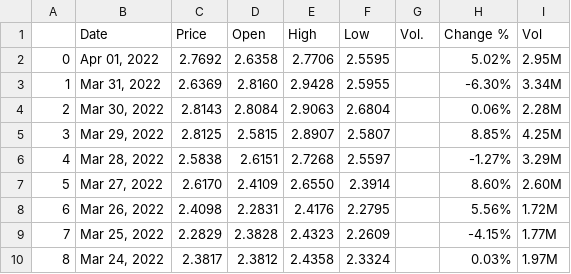
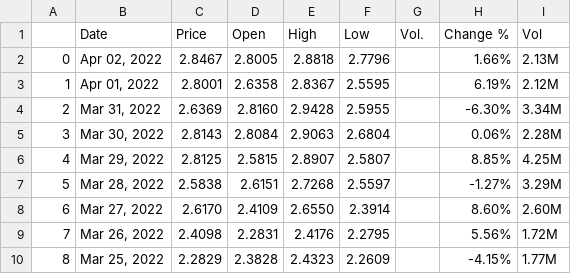
Before and after one commit to RodentOfUnusualSizee/IS434-Social-Analytics-Crypto, a CSV file: Dashboard/priceData/curve_price_data.csv, drawn as a sheet; only a part is shown; the shorter side is filled out with more unchanged rows; addresses are those after the commit; the diff names each change by its address in the sheet, - before the commit and + after, or states it on an @@ line.

```diff
--- a/Dashboard/priceData/curve_price_data.csv
+++ b/Dashboard/priceData/curve_price_data.csv
+row 2: 0 | Apr 02, 2022 | 2.8467 | 2.8005 | 2.8818 | 2.7796 |  | 1.66% | 2.13M
@@ column A renumbered from row 3 down @@
-C3 (Price): 2.7692
+C3 (Price): 2.8001
-E3 (High): 2.7706
+E3 (High): 2.8367
-H3 (Change %): 5.02%
+H3 (Change %): 6.19%
-I3 (Vol): 2.95M
+I3 (Vol): 2.12M
```
Also changed, not shown: Dashboard/priceData/compound_price_data.csv, Dashboard/priceData/uniswap_price_data.csv, 6 other files.
